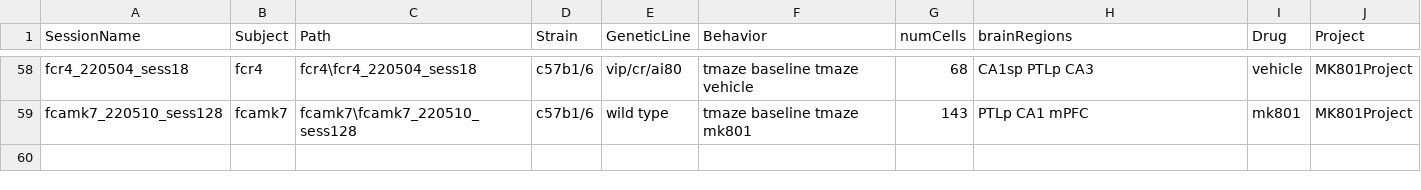
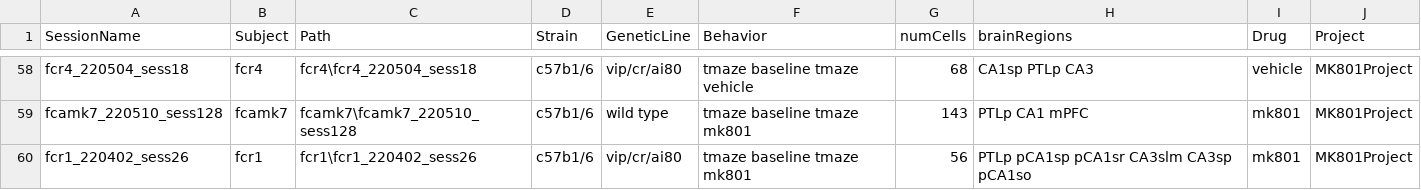
Before and after one commit to abadpablo/MK801Project, a CSV file: indexedSessions_MK801Project.csv, drawn as a sheet; only a part is shown, gaps mark what is left out; the diff names each change by its address in the sheet, - before the commit and + after, or states it on an @@ line.

Commit message:
Added Session: fCr1_220402_sess26

```diff
--- a/indexedSessions_MK801Project.csv
+++ b/indexedSessions_MK801Project.csv
+row 60: fcr1_220402_sess26 | fcr1 | fcr1\fcr1_220402_sess26 | c57b1/6 | vip/cr/ai80 | tmaze baseline tmaze mk801 | 56 | PTLp pCA1sp pCA1sr CA3slm CA3sp pCA1so | mk801 | MK801Project
```
